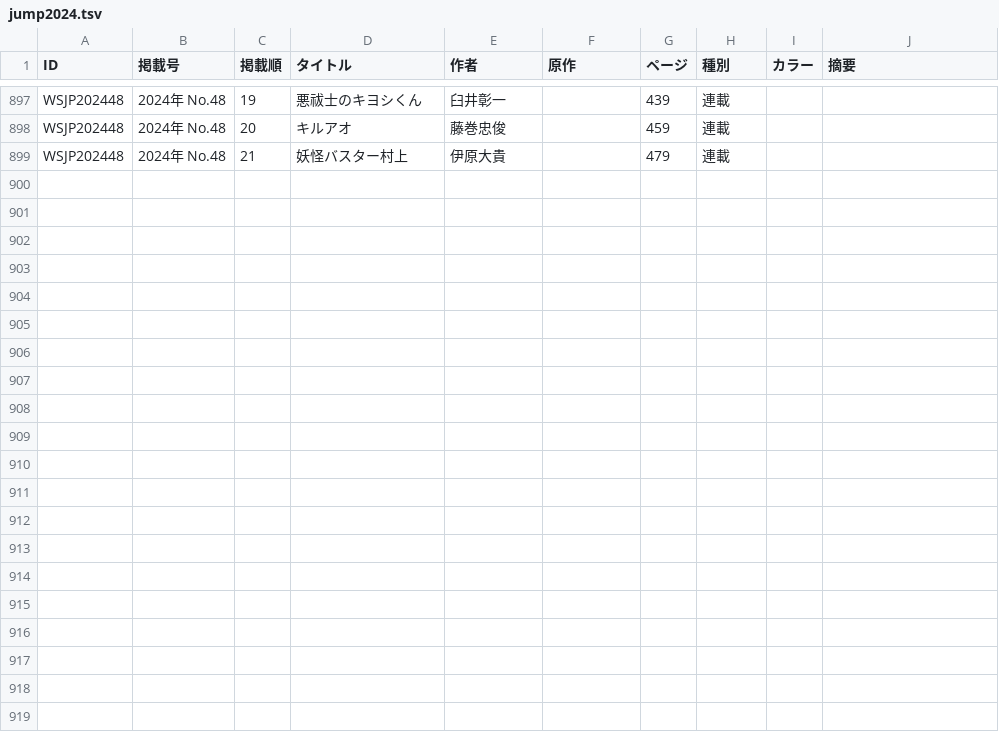
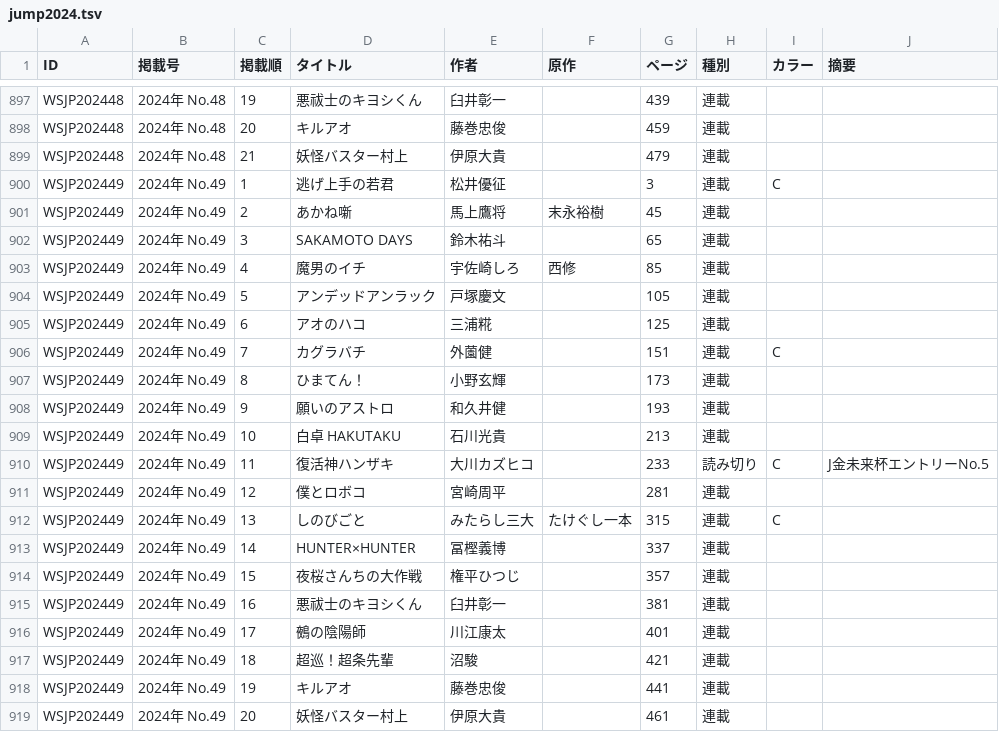
Before and after one commit to tricogimmick/comic_magazine_data, a TSV file: tsv/jump/jump2024.tsv, drawn as a sheet; only a part is shown, gaps mark what is left out; the diff names each change by its address in the sheet, - before the commit and + after, or states it on an @@ line.

Commit message:
週刊少年ジャンプ 2024年 No.49

```diff
--- a/tsv/jump/jump2024.tsv
+++ b/tsv/jump/jump2024.tsv
+row 900: WSJP202449 | 2024年 No.49 | 1 | 逃げ上手の若君 | 松井優征 |  | 3 | 連載 | C
+row 901: WSJP202449 | 2024年 No.49 | 2 | あかね噺 | 馬上鷹将 | 末永裕樹 | 45 | 連載
+row 902: WSJP202449 | 2024年 No.49 | 3 | SAKAMOTO DAYS | 鈴木祐斗 |  | 65 | 連載
+row 903: WSJP202449 | 2024年 No.49 | 4 | 魔男のイチ | 宇佐崎しろ | 西修 | 85 | 連載
+row 904: WSJP202449 | 2024年 No.49 | 5 | アンデッドアンラック | 戸塚慶文 |  | 105 | 連載
+row 905: WSJP202449 | 2024年 No.49 | 6 | アオのハコ | 三浦糀 |  | 125 | 連載
+row 906: WSJP202449 | 2024年 No.49 | 7 | カグラバチ | 外薗健 |  | 151 | 連載 | C
+row 907: WSJP202449 | 2024年 No.49 | 8 | ひまてん！ | 小野玄輝 |  | 173 | 連載
+row 908: WSJP202449 | 2024年 No.49 | 9 | 願いのアストロ | 和久井健 |  | 193 | 連載
+row 909: WSJP202449 | 2024年 No.49 | 10 | 白卓 HAKUTAKU | 石川光貴 |  | 213 | 連載
+row 910: WSJP202449 | 2024年 No.49 | 11 | 復活神ハンザキ | 大川カズヒコ |  | 233 | 読み切り | C | J金未来杯エントリーNo.5
+row 911: WSJP202449 | 2024年 No.49 | 12 | 僕とロボコ | 宮崎周平 |  | 281 | 連載
+row 912: WSJP202449 | 2024年 No.49 | 13 | しのびごと | みたらし三大 | たけぐし一本 | 315 | 連載 | C
+row 913: WSJP202449 | 2024年 No.49 | 14 | HUNTER×HUNTER | 冨樫義博 |  | 337 | 連載
+row 914: WSJP202449 | 2024年 No.49 | 15 | 夜桜さんちの大作戦 | 権平ひつじ |  | 357 | 連載
+row 915: WSJP202449 | 2024年 No.49 | 16 | 悪祓士のキヨシくん | 臼井彰一 |  | 381 | 連載
+row 916: WSJP202449 | 2024年 No.49 | 17 | 鵺の陰陽師 | 川江康太 |  | 401 | 連載
+row 917: WSJP202449 | 2024年 No.49 | 18 | 超巡！超条先輩 | 沼駿 |  | 421 | 連載
+row 918: WSJP202449 | 2024年 No.49 | 19 | キルアオ | 藤巻忠俊 |  | 441 | 連載
+row 919: WSJP202449 | 2024年 No.49 | 20 | 妖怪バスター村上 | 伊原大貴 |  | 461 | 連載
```
